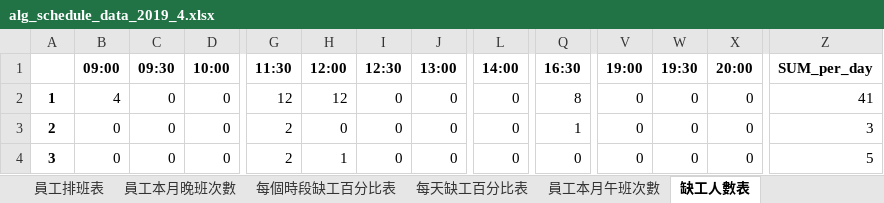
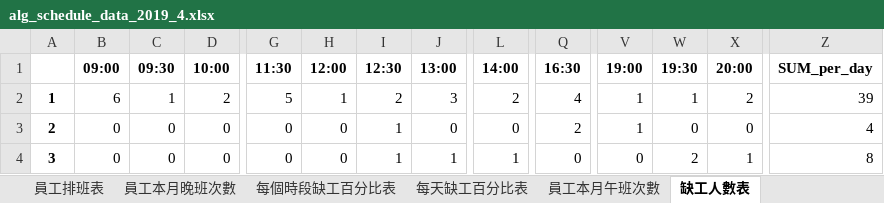
Before and after one commit to h920032/IM_project_alg, an Excel workbook: alg_schedule_data_2019_4.xlsx, sheet 缺工人數表, drawn as a sheet; only a part is shown, gaps mark what is left out; values as stored, in another font and other column widths than the file's, no borders; the diff covers the shown part only; the diff names each change by its address in the sheet, - before the commit and + after, or states it on an @@ line.

```diff
--- a/alg_schedule_data_2019_4.xlsx (sheet 缺工人數表)
+++ b/alg_schedule_data_2019_4.xlsx (sheet 缺工人數表)
-B2 (09:00): 4
+B2 (09:00): 6
-C2 (09:30): 0
+C2 (09:30): 1
-D2 (10:00): 0
+D2 (10:00): 2
-G2 (11:30): 12
+G2 (11:30): 5
-H2 (12:00): 12
+H2 (12:00): 1
-I2 (12:30): 0
+I2 (12:30): 2
-J2 (13:00): 0
+J2 (13:00): 3
-L2 (14:00): 0
+L2 (14:00): 2
-Q2 (16:30): 8
+Q2 (16:30): 4
-V2:V3 (19:00): 0
+V2:V3 (19:00): 1
-W2 (19:30): 0
+W2 (19:30): 1
-X2 (20:00): 0
+X2 (20:00): 2
-Z2 (SUM_per_day): 41
+Z2 (SUM_per_day): 39
-G3:G4 (11:30): 2
+G3:G4 (11:30): 0
-I3:I4 (12:30): 0
+I3:I4 (12:30): 1
-Q3 (16:30): 1
+Q3 (16:30): 2
-Z3 (SUM_per_day): 3
+Z3 (SUM_per_day): 4
-H4 (12:00): 1
+H4 (12:00): 0
-J4 (13:00): 0
+J4 (13:00): 1
-L4 (14:00): 0
+L4 (14:00): 1
-W4 (19:30): 0
+W4 (19:30): 2
-X4 (20:00): 0
+X4 (20:00): 1
-Z4 (SUM_per_day): 5
+Z4 (SUM_per_day): 8
```
Also changed, not shown: 160 edited cells elsewhere in this sheet, sheet 員工排班表, sheet 員工每週有哪幾種休息時間, sheet 員工本月午班次數, sheet 員工本月晚班次數, sheet 每天缺工百分比表, sheet 每個時段缺工百分比表, 7 other files.
